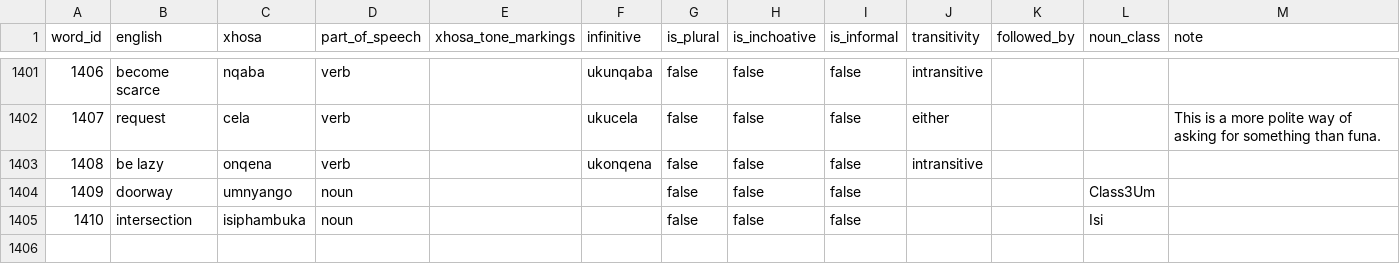
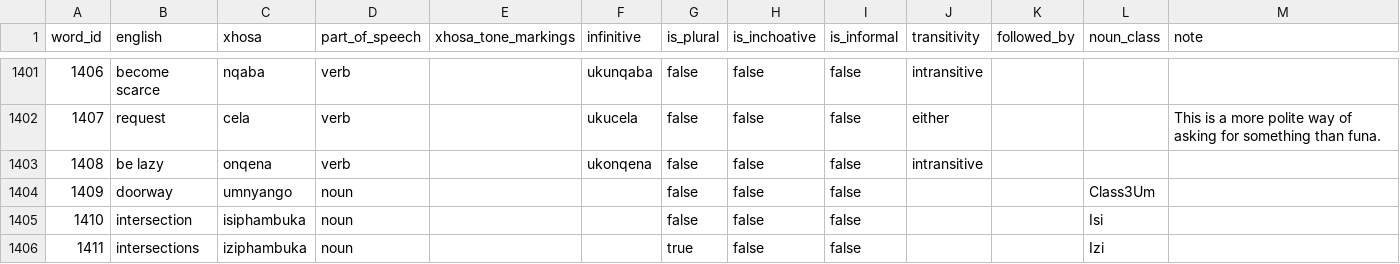
Before and after one commit to IsiXhosa-click/database, a CSV file: words.csv, drawn as a sheet; only a part is shown, gaps mark what is left out; the diff names each change by its address in the sheet, - before the commit and + after, or states it on an @@ line.

Commit message:
Daily backup for 2022-01-28UTC > > on-behalf-of: @IsiXhosa-click <restiosondev@gmail.com>

```diff
--- a/words.csv
+++ b/words.csv
+row 1406: 1411 | intersections | iziphambuka | noun |  |  | true | false | false |  |  | Izi
```
Also changed, not shown: linked_words.csv, user_attributions.csv.
